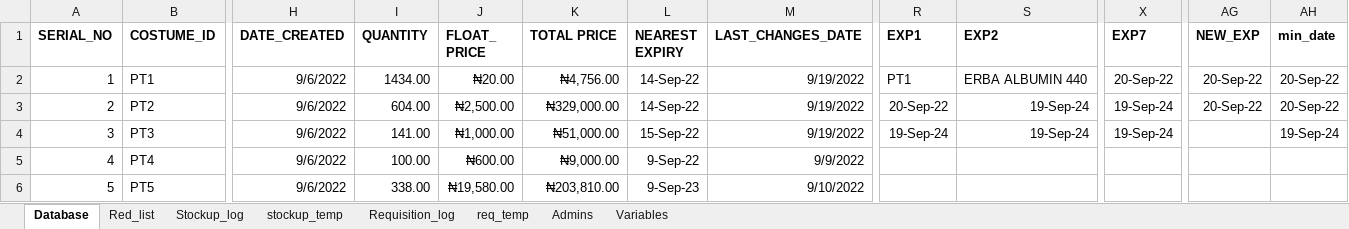
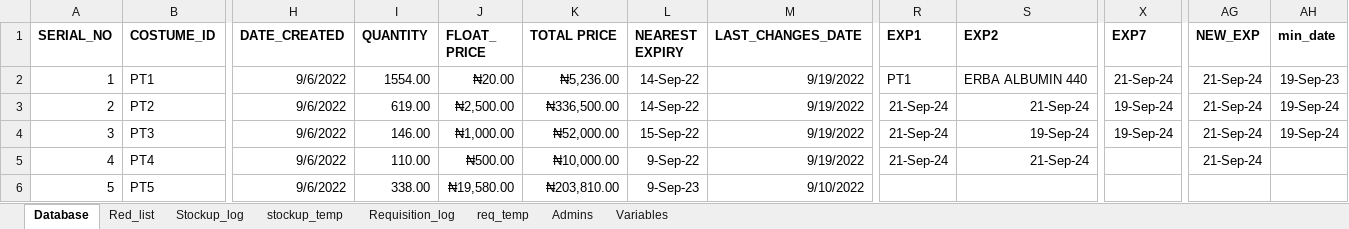
Before and after one commit to Biob-scientist/VBA-inventory, an Excel workbook: inventory_system.xlsm, sheet Database, drawn as a sheet; only a part is shown, gaps mark what is left out; values as stored, in another font and other column widths than the file's, no borders; the diff names each change by its address in the sheet, - before the commit and + after, or states it on an @@ line.

Commit message:
Fix: remove bugs in product expiry date extraction

```diff
--- a/inventory_system.xlsm (sheet Database)
+++ b/inventory_system.xlsm (sheet Database)
-I2 (QUANTITY): 1434.00
+I2 (QUANTITY): 1554.00
-K2 (TOTAL PRICE): ₦4,756.00
+K2 (TOTAL PRICE): ₦5,236.00
-X2 (EXP7): 20-Sep-22
+X2 (EXP7): 21-Sep-24
-AG2:AG3 (NEW_EXP): 20-Sep-22
+AG2:AG3 (NEW_EXP): 21-Sep-24
-AH2 (min_date): 20-Sep-22
+AH2 (min_date): 19-Sep-23
-I3 (QUANTITY): 604.00
+I3 (QUANTITY): 619.00
-K3 (TOTAL PRICE): ₦329,000.00
+K3 (TOTAL PRICE): ₦336,500.00
-R3 (EXP1): 20-Sep-22
+R3 (EXP1): 21-Sep-24
-S3 (EXP2): 19-Sep-24
+S3 (EXP2): 21-Sep-24
-AH3 (min_date): 20-Sep-22
+AH3 (min_date): 19-Sep-24
-I4 (QUANTITY): 141.00
+I4 (QUANTITY): 146.00
-K4 (TOTAL PRICE): ₦51,000.00
+K4 (TOTAL PRICE): ₦52,000.00
-R4 (EXP1): 19-Sep-24
+R4 (EXP1): 21-Sep-24
-AG4:AG5 (NEW_EXP): (empty)
+AG4:AG5 (NEW_EXP): 21-Sep-24
-I5 (QUANTITY): 100.00
+I5 (QUANTITY): 110.00
-J5 (FLOAT_ PRICE): ₦600.00
+J5 (FLOAT_ PRICE): ₦500.00
-K5 (TOTAL PRICE): ₦9,000.00
+K5 (TOTAL PRICE): ₦10,000.00
-M5 (LAST_CHANGES_DATE): 9/9/2022
+M5 (LAST_CHANGES_DATE): 9/19/2022
-R5 (EXP1): (empty)
+R5 (EXP1): 21-Sep-24
-S5 (EXP2): (empty)
+S5 (EXP2): 21-Sep-24
```
Also changed, not shown: sheet Stockup_log, sheet stockup_temp, sheet Red_list.
